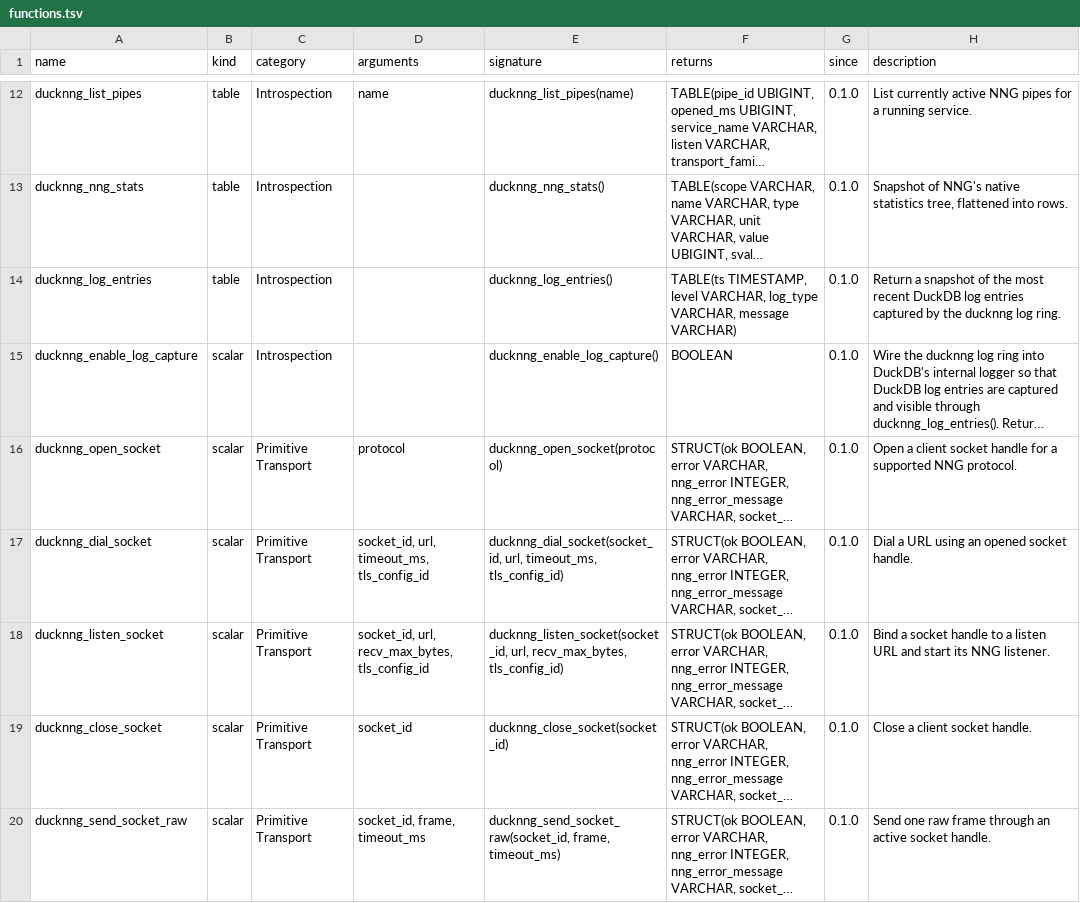
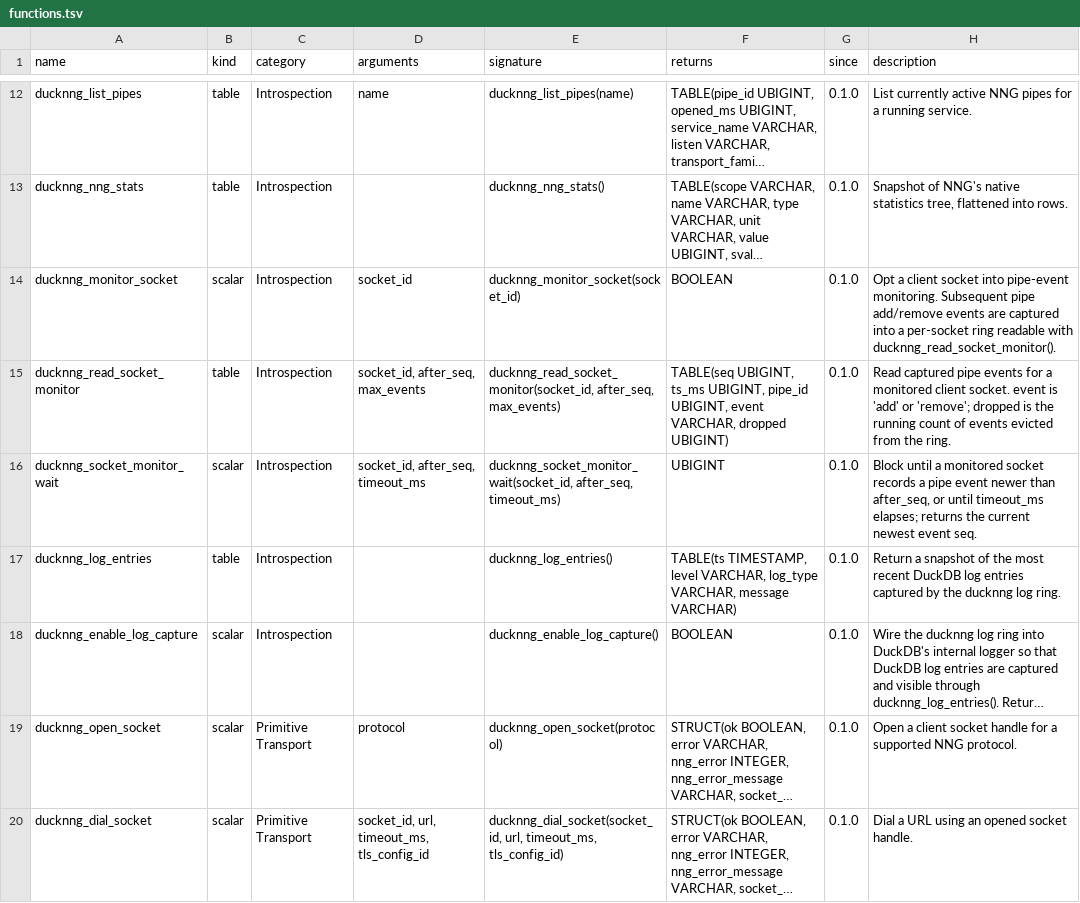
Before and after one commit to RGenomicsETL/ducknng, a TSV file: function_catalog/functions.tsv, drawn as a sheet; only a part is shown, gaps mark what is left out; the shorter side is filled out with more unchanged rows; long unchanged cells end in …; the diff names each change by its address in the sheet, - before the commit and + after, or states it on an @@ line.

Commit message:
Add client socket monitor functions

```diff
--- a/function_catalog/functions.tsv
+++ b/function_catalog/functions.tsv
+row 14: ducknng_monitor_socket | scalar | Introspection | socket_id | ducknng_monitor_socket(socket_id) | BOOLEAN | 0.1.0 | Opt a client socket into pipe-event monitoring. Subsequent pipe add/remove events are captured into a per-socket ring readable with ducknng_read_socket_monitor().
+row 15: ducknng_read_socket_monitor | table | Introspection | socket_id, after_seq, max_events | ducknng_read_socket_monitor(socket_id, after_seq, max_events) | TABLE(seq UBIGINT, ts_ms UBIGINT, pipe_id UBIGINT, event VARCHAR, dropped UBIGINT) | 0.1.0 | Read captured pipe events for a monitored client socket. event is 'add' or 'remove'; dropped is the running count of events evicted from the ring.
+row 16: ducknng_socket_monitor_wait | scalar | Introspection | socket_id, after_seq, timeout_ms | ducknng_socket_monitor_wait(socket_id, after_seq, timeout_ms) | UBIGINT | 0.1.0 | Block until a monitored socket records a pipe event newer than after_seq, or until timeout_ms elapses; returns the current newest event seq.
```
Also changed, not shown: 11 other files.
